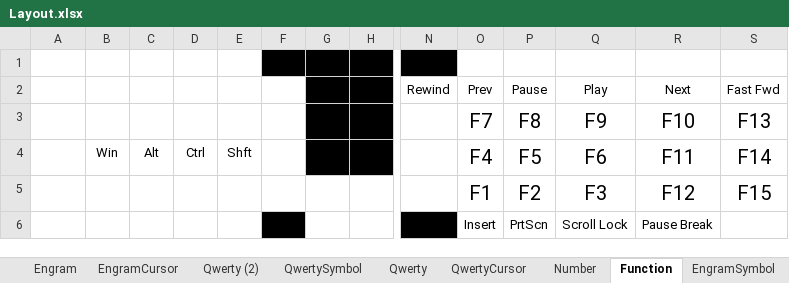
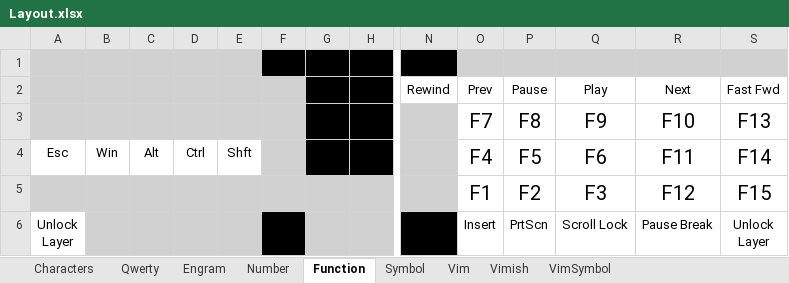
Before and after one commit to kjmcnamara1/zmk-config, an Excel workbook: Layout.xlsx, sheet Function, drawn as a sheet; only a part is shown, gaps mark what is left out; values as stored, in another font and other column widths than the file's, no borders; ↵ is a line break in a cell; the diff covers the shown part only; the diff names each change by its address in the sheet, - before the commit and + after, or states it on an @@ line.

Commit message:
v3.2 Change Qwerty /? to ?! Change Qwerty ;: to '" Change Qwerty ,< to ,; Change Qwerty .> to .: Change Function layer volume buttons from K to C Change RH corner Magic key to &lower Relocate Layer Unlocks to bottom corner keys Move hex letters to thumb cluster on Number layer 0, <, > to bottom row of Number layer Add common one-hand operations (quit, close, undo/redo, cut, copy, paste, etc.) to Number layer Replace hard-coded layer numbers with const values

```diff
--- a/Layout.xlsx (sheet Function)
+++ b/Layout.xlsx (sheet Function)
-sheet tab: QwertySymbol
+sheet tab: Symbol
-sheet tab: EngramCursor
-sheet tab: Qwerty (2)
-sheet tab: QwertyCursor
-sheet tab: EngramSymbol
@@ sheet tab order changed: Characters | Qwerty | Engram | Number | Function | Symbol | Vim | Vimish | VimSymbol @@
-A1:E1 fill: none
+A1:E1 fill: #D1D1D1
-O1:S1 fill: none
+O1:S1 fill: #D1D1D1
-A2:F3 fill: none
+A2:F3 fill: #D1D1D1
-N3:N5 fill: none
+N3:N5 fill: #D1D1D1
-A4: (empty)
+A4: Esc
-F4 fill: none
+F4 fill: #D1D1D1
-A5:H5 fill: none
+A5:H5 fill: #D1D1D1
-A6: (empty)
+A6: Unlock ↵ Layer
-B6:E6 fill: none
+B6:E6 fill: #D1D1D1
-G6:H6 fill: none
+G6:H6 fill: #D1D1D1
-S6 (Fast Fwd): (empty)
+S6 (Fast Fwd): Unlock ↵ Layer
```
Also changed, not shown: cell formats elsewhere in this sheet, sheet Number, sheet Engram, sheet Qwerty, sheet Symbol, 2 other files.
